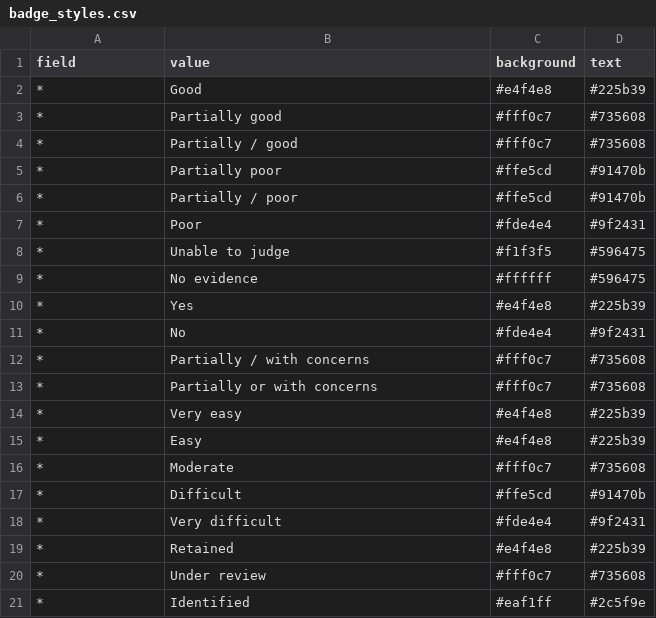
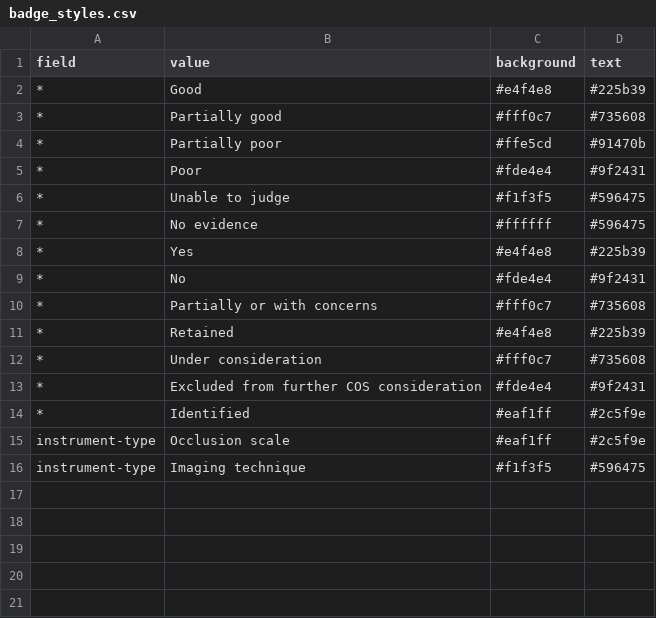
Before and after one commit to SeanFTPatterson/Aneurysm-Obliteration, a CSV file: data/badge_styles.csv, drawn as a sheet.

```diff
--- a/data/badge_styles.csv
+++ b/data/badge_styles.csv
@@ -3,5 +3,3 @@
 *,Partially good,#fff0c7,#735608
-*,Partially / good,#fff0c7,#735608
 *,Partially poor,#ffe5cd,#91470b
-*,Partially / poor,#ffe5cd,#91470b
 *,Poor,#fde4e4,#9f2431
@@ -11,11 +9,8 @@
 *,No,#fde4e4,#9f2431
-*,Partially / with concerns,#fff0c7,#735608
 *,Partially or with concerns,#fff0c7,#735608
-*,Very easy,#e4f4e8,#225b39
-*,Easy,#e4f4e8,#225b39
-*,Moderate,#fff0c7,#735608
-*,Difficult,#ffe5cd,#91470b
-*,Very difficult,#fde4e4,#9f2431
 *,Retained,#e4f4e8,#225b39
-*,Under review,#fff0c7,#735608
+*,Under consideration,#fff0c7,#735608
+*,Excluded from further COS consideration,#fde4e4,#9f2431
 *,Identified,#eaf1ff,#2c5f9e
+instrument-type,Occlusion scale,#eaf1ff,#2c5f9e
+instrument-type,Imaging technique,#f1f3f5,#596475
```
Also changed, not shown: data/fields.csv, data/mapping_instruments.csv, 1 other file.
